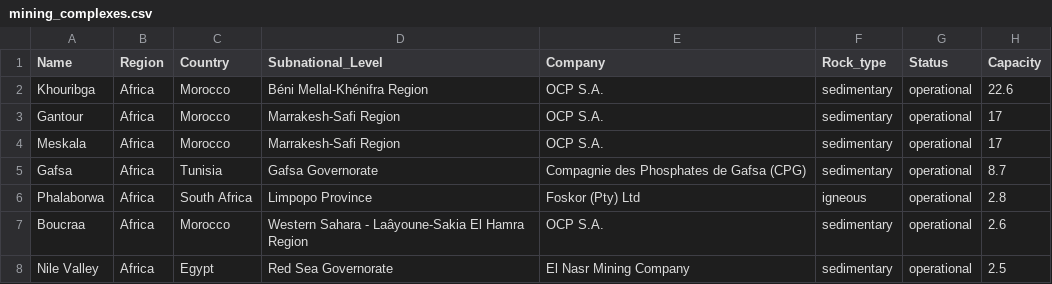
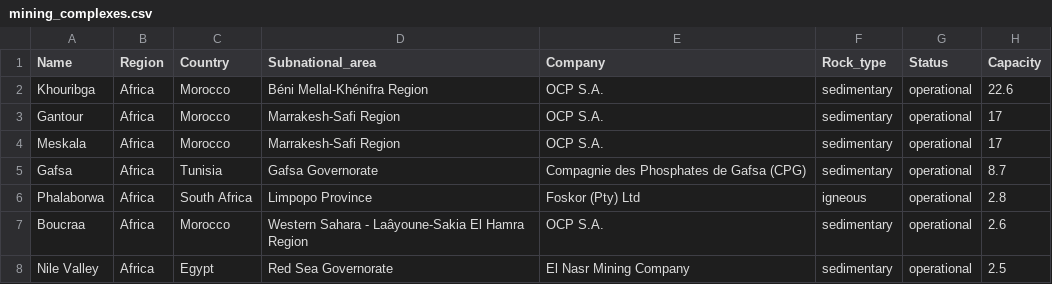
Before and after one commit to shchipts/phosphate-rock, a CSV file: R/phosphateRock/data-raw/mining_complexes.csv, drawn as a sheet; only a part is shown.

Commit message:
R dataset added

```diff
--- a/R/phosphateRock/data-raw/mining_complexes.csv
+++ b/R/phosphateRock/data-raw/mining_complexes.csv
@@ -1,2 +1,2 @@
-"Name","Region","Country","Subnational_Level","Company","Rock_type","Status","Capacity"
+"Name","Region","Country","Subnational_area","Company","Rock_type","Status","Capacity"
 "Khouribga","Africa","Morocco","Béni Mellal-Khénifra Region","OCP S.A.","sedimentary","operational",22.6
```
Also changed, not shown: 36 other files.
